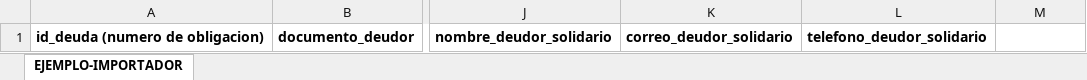
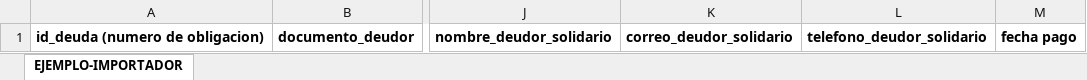
Before and after one commit to innovacionval/ConsolaFaysu_Front, an Excel workbook: public/campañas-faysu.xlsx, sheet EJEMPLO-IMPORTADOR, drawn as a sheet; only a part is shown, gaps mark what is left out; values as stored, in another font and other column widths than the file's, no borders; charts and pictures not drawn; the diff names each change by its address in the sheet, - before the commit and + after, or states it on an @@ line.

```diff
--- a/public/campañas-faysu.xlsx (sheet EJEMPLO-IMPORTADOR)
+++ b/public/campañas-faysu.xlsx (sheet EJEMPLO-IMPORTADOR)
-M1: (empty)
+M1: fecha pago
```
Also changed, not shown: charts or pictures, 5 other files.
